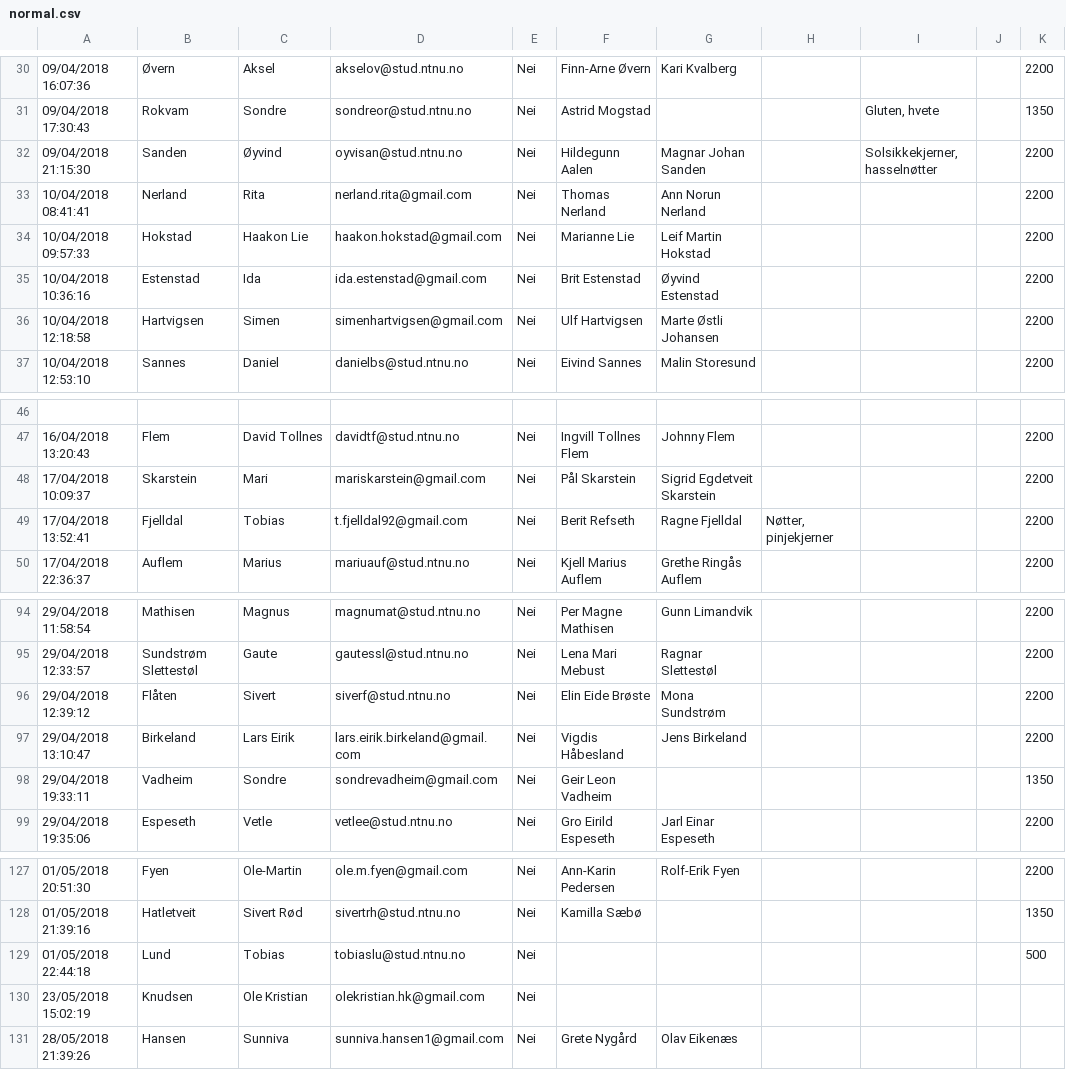
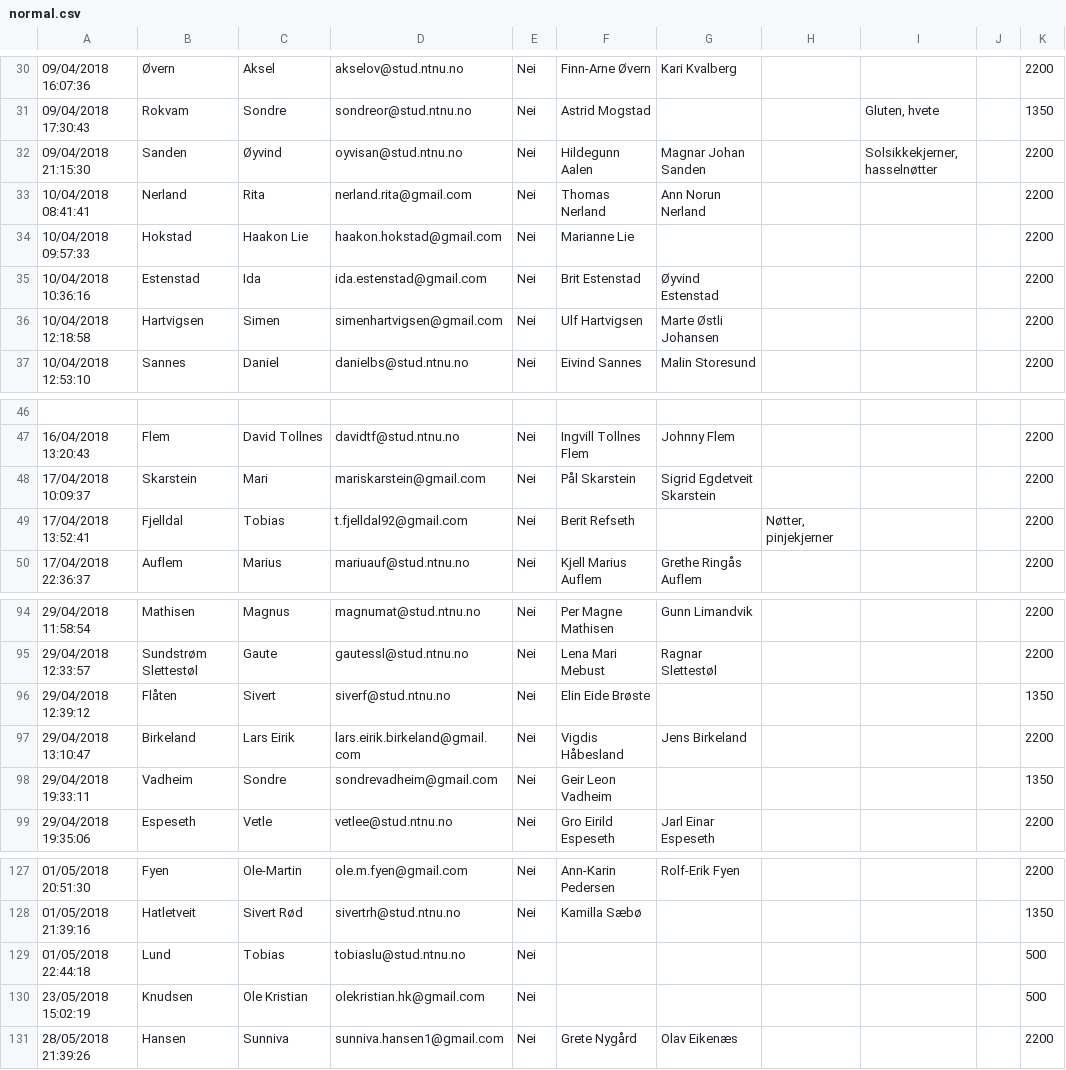
Before and after one commit to martinloland/bordplassering, a CSV file: normal.csv, drawn as a sheet; only a part is shown, gaps mark what is left out.

```diff
--- a/normal.csv
+++ b/normal.csv
@@ -33,3 +33,3 @@
 10/04/2018 08:41:41,Nerland,Rita,nerland.rita@gmail.com,Nei,Thomas Nerland,Ann Norun Nerland,,,,2200
-10/04/2018 09:57:33,Hokstad,Haakon Lie,haakon.hokstad@gmail.com,Nei,Marianne Lie,Leif Martin Hokstad,,,,2200
+10/04/2018 09:57:33,Hokstad,Haakon Lie,haakon.hokstad@gmail.com,Nei,Marianne Lie,,,,,2200
 10/04/2018 10:36:16,Estenstad,Ida,ida.estenstad@gmail.com,Nei,Brit Estenstad,Øyvind Estenstad,,,,2200
@@ -48,3 +48,3 @@
 17/04/2018 10:09:37,Skarstein,Mari ,mariskarstein@gmail.com,Nei,Pål Skarstein,Sigrid Egdetveit Skarstein,,,,2200
-17/04/2018 13:52:41,Fjelldal,Tobias,t.fjelldal92@gmail.com,Nei,Berit Refseth,Ragne Fjelldal,"Nøtter, pinjekjerner",,,2200
+17/04/2018 13:52:41,Fjelldal,Tobias,t.fjelldal92@gmail.com,Nei,Berit Refseth,,"Nøtter, pinjekjerner",,,2200
 17/04/2018 22:36:37,Auflem,Marius,mariuauf@stud.ntnu.no,Nei,Kjell Marius Auflem,Grethe Ringås Auflem,,,,2200
@@ -95,3 +95,3 @@
 29/04/2018 12:33:57,Sundstrøm Slettestøl,Gaute,gautessl@stud.ntnu.no,Nei,Lena Mari Mebust,Ragnar Slettestøl,,,,2200
-29/04/2018 12:39:12,Flåten,Sivert,siverf@stud.ntnu.no,Nei,Elin Eide Brøste,Mona Sundstrøm,,,,2200
+29/04/2018 12:39:12,Flåten,Sivert,siverf@stud.ntnu.no,Nei,Elin Eide Brøste,,,,,1350
 29/04/2018 13:10:47,Birkeland,Lars Eirik,lars.eirik.birkeland@gmail.com,Nei,Vigdis Håbesland,Jens Birkeland,,,,2200
@@ -129,3 +129,3 @@
 01/05/2018 22:44:18,Lund,Tobias,tobiaslu@stud.ntnu.no,Nei,,,,,,500
-23/05/2018 15:02:19,Knudsen ,Ole Kristian ,olekristian.hk@gmail.com,Nei,,,,,,
-28/05/2018 21:39:26,Hansen,Sunniva,sunniva.hansen1@gmail.com,Nei,Grete Nygård,Olav Eikenæs,,,,
+23/05/2018 15:02:19,Knudsen ,Ole Kristian ,olekristian.hk@gmail.com,Nei,,,,,,500
+28/05/2018 21:39:26,Hansen,Sunniva,sunniva.hansen1@gmail.com,Nei,Grete Nygård,Olav Eikenæs,,,,2200
```
Also changed, not shown: ekstra.csv, plassering.csv, 3 other files.
